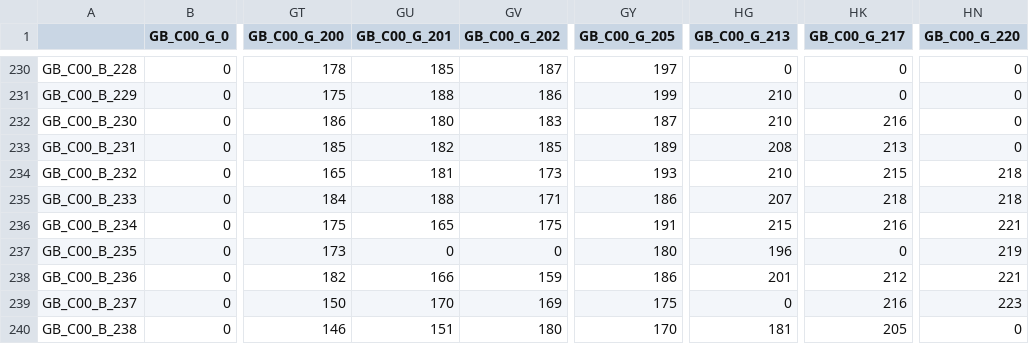
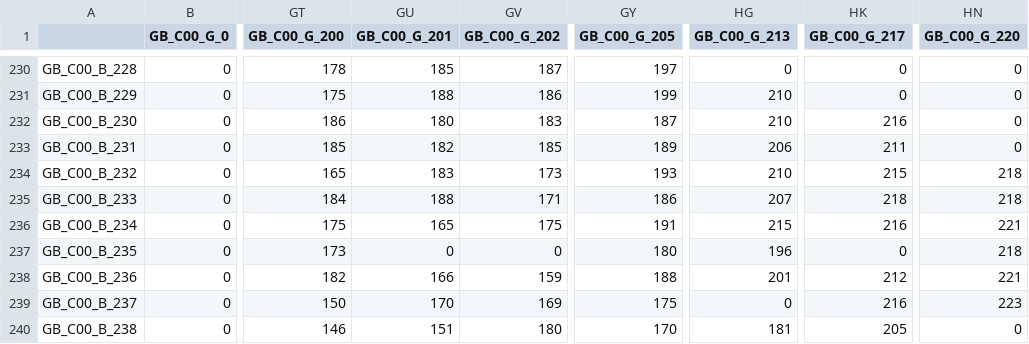
Before and after one commit to haoqiwang97/NaturalImageStatistics, a CSV file: pre_train/train_database/GB_C00.csv, drawn as a sheet; only a part is shown, gaps mark what is left out; the diff names each change by its address in the sheet, - before the commit and + after, or states it on an @@ line.

```diff
--- a/pre_train/train_database/GB_C00.csv
+++ b/pre_train/train_database/GB_C00.csv
-HG233 (GB_C00_G_213): 208
+HG233 (GB_C00_G_213): 206
-HK233 (GB_C00_G_217): 213
+HK233 (GB_C00_G_217): 211
-GU234 (GB_C00_G_201): 181
+GU234 (GB_C00_G_201): 183
-HN237 (GB_C00_G_220): 219
+HN237 (GB_C00_G_220): 218
-GY238 (GB_C00_G_205): 186
+GY238 (GB_C00_G_205): 188
```
Also changed, not shown: pre_train/train_database/GB_C00_record.csv, pre_train/train_database/RB_C00.csv, 5 other files.
